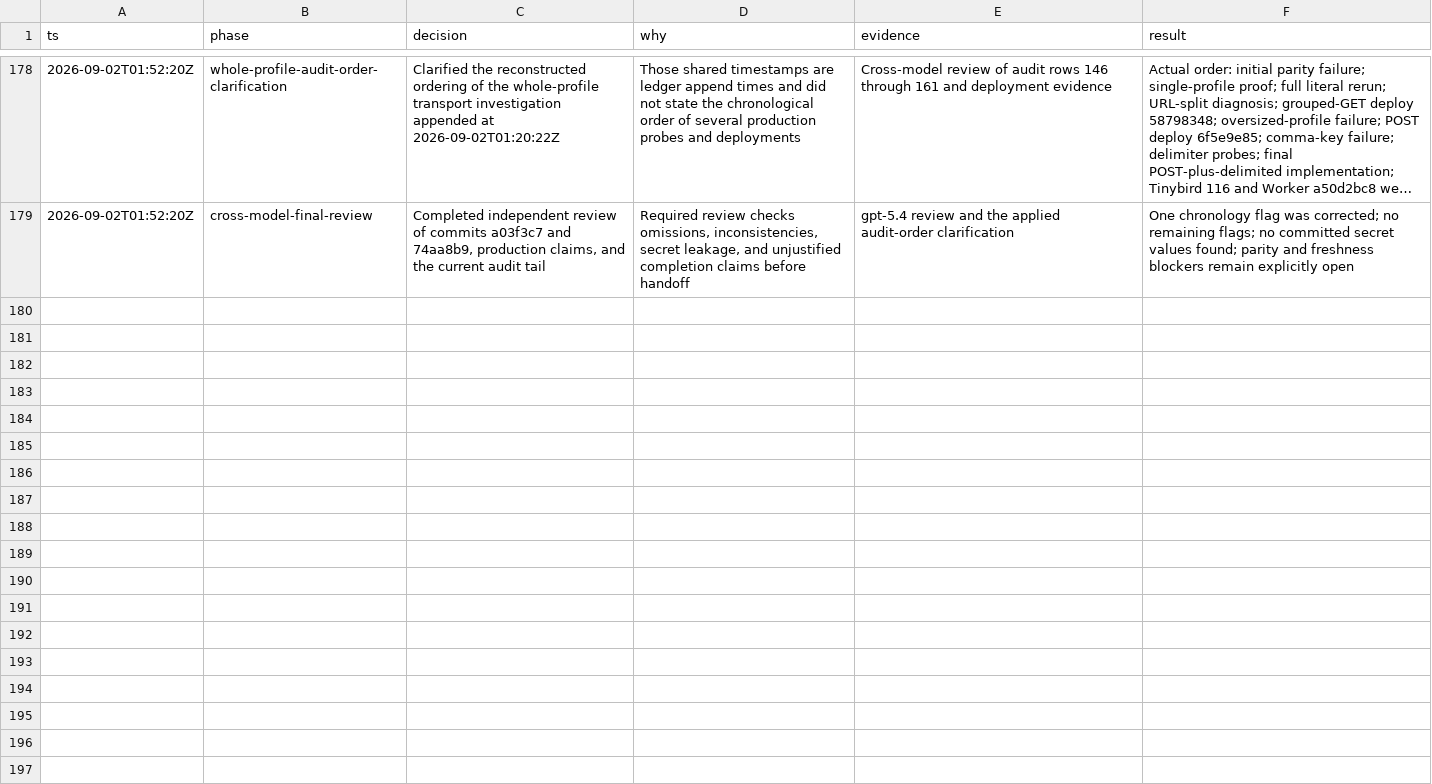
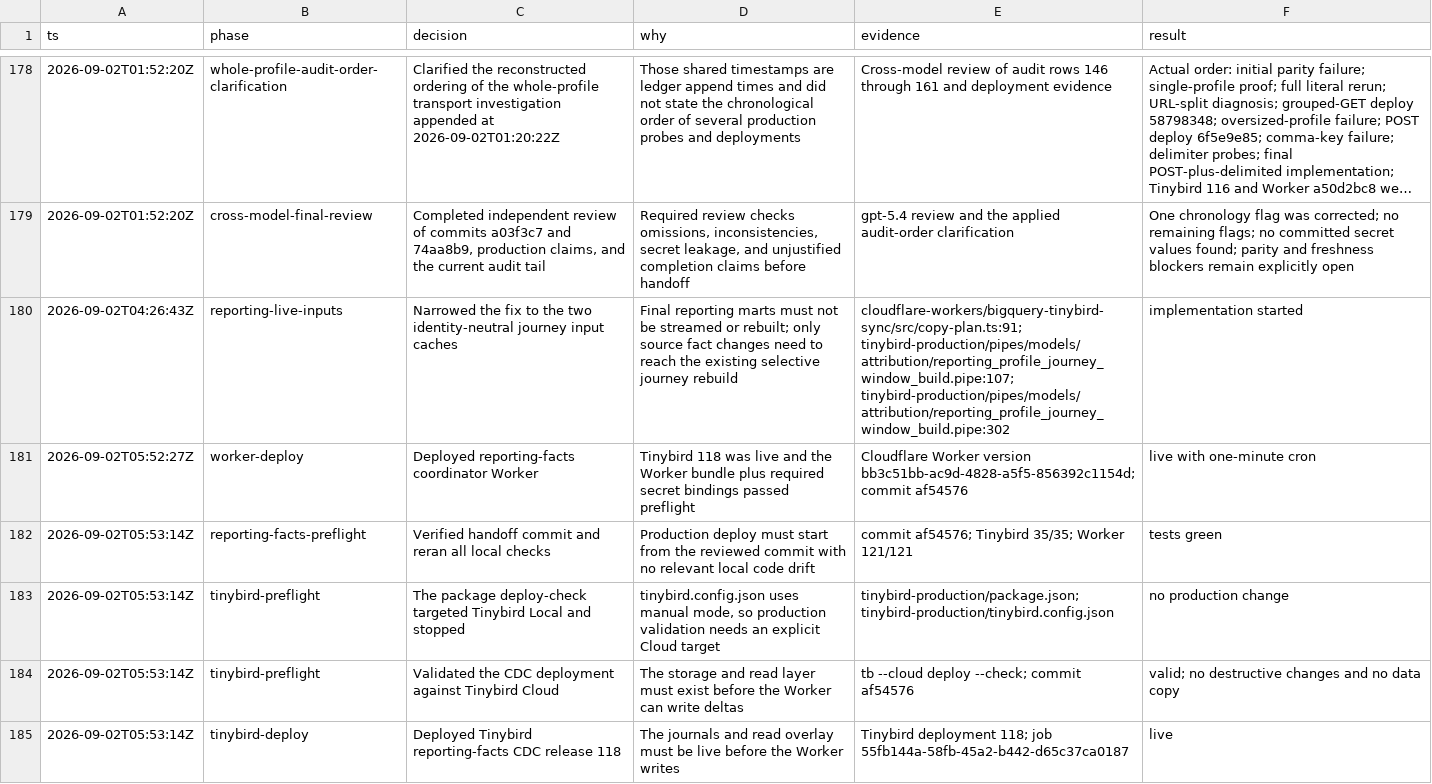
Before and after one commit to adeolaemmanuelmorren/booming-bookkeeping-mono, a TSV file: .audit/tinybird-migration.tsv, drawn as a sheet; only a part is shown, gaps mark what is left out; long unchanged cells end in …; the diff covers the shown part only; the diff names each change by its address in the sheet, - before the commit and + after, or states it on an @@ line.

Commit message:
Fix reporting CDC repair recovery

```diff
--- a/.audit/tinybird-migration.tsv
+++ b/.audit/tinybird-migration.tsv
+row 180: 2026-09-02T04:26:43Z | reporting-live-inputs | Narrowed the fix to the two identity-neutral journey input caches | Final reporting marts must not be streamed or rebuilt; only source fact changes need to reach the existing selective journey rebuild | cloudflare-workers/bigquery-tinybird-sync/src/copy-plan.ts:91; tinybird-production/pipes/models/attribution/reporting_profile_journey_window_build.pipe:107; tinybird-production/pipes/models/attribution/reporting_profile_journey_window_build.pipe:302 | implementation started
+row 181: 2026-09-02T05:52:27Z | worker-deploy | Deployed reporting-facts coordinator Worker | Tinybird 118 was live and the Worker bundle plus required secret bindings passed preflight | Cloudflare Worker version bb3c51bb-ac9d-4828-a5f5-856392c1154d; commit af54576 | live with one-minute cron
+row 182: 2026-09-02T05:53:14Z | reporting-facts-preflight | Verified handoff commit and reran all local checks | Production deploy must start from the reviewed commit with no relevant local code drift | commit af54576; Tinybird 35/35; Worker 121/121 | tests green
+row 183: 2026-09-02T05:53:14Z | tinybird-preflight | The package deploy-check targeted Tinybird Local and stopped | tinybird.config.json uses manual mode, so production validation needs an explicit Cloud target | tinybird-production/package.json; tinybird-production/tinybird.config.json | no production change
+row 184: 2026-09-02T05:53:14Z | tinybird-preflight | Validated the CDC deployment against Tinybird Cloud | The storage and read layer must exist before the Worker can write deltas | tb --cloud deploy --check; commit af54576 | valid; no destructive changes and no data copy
+row 185: 2026-09-02T05:53:14Z | tinybird-deploy | Deployed Tinybird reporting-facts CDC release 118 | The journals and read overlay must be live before the Worker writes | Tinybird deployment 118; job 55fb144a-58fb-45a2-b442-d65c37ca0187 | live
```
Also changed, not shown: 6 added rows elsewhere in this file, 6 other files.
